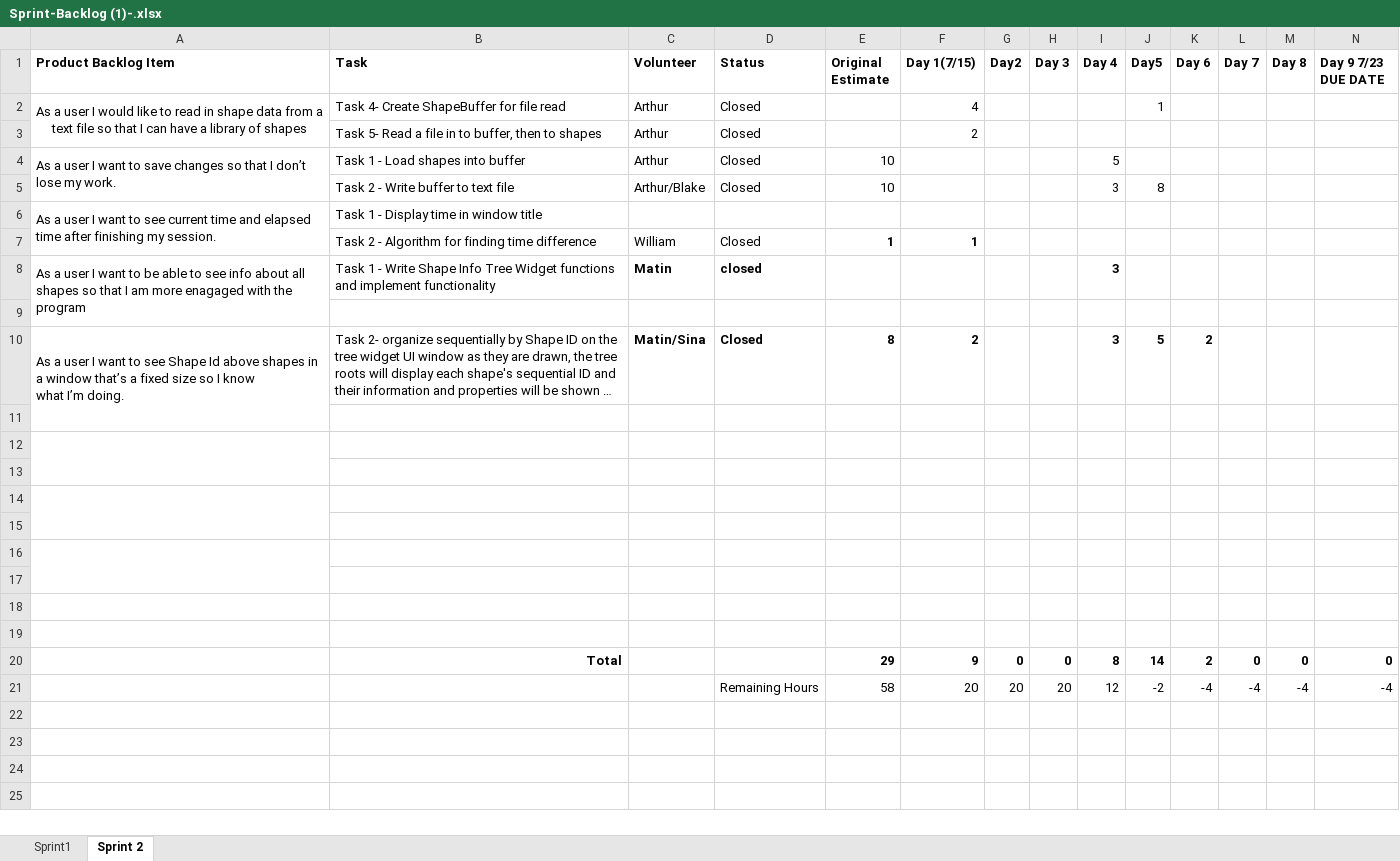
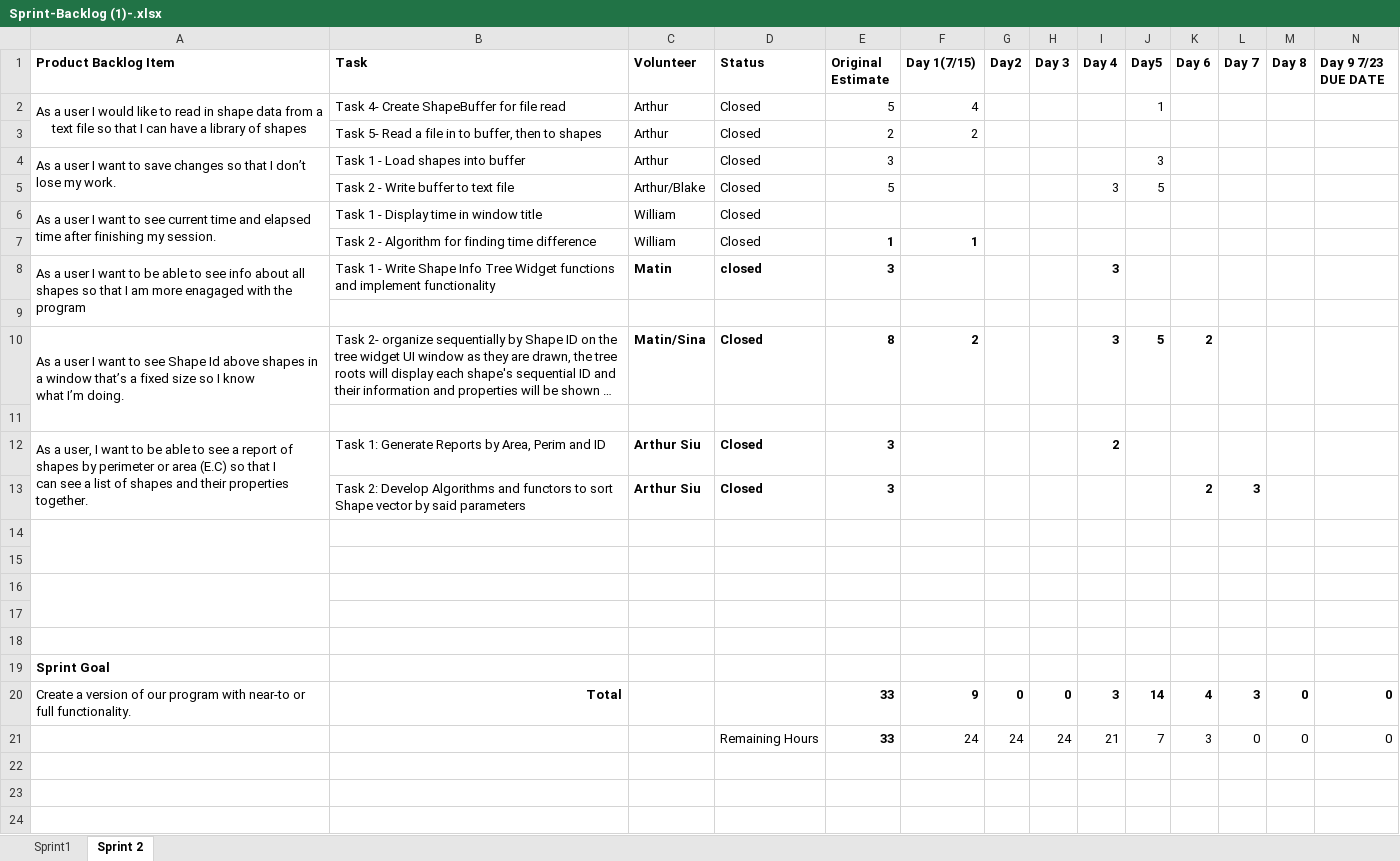
Before and after one commit to Alex-the-666/2DGraphicsModular, an Excel workbook: 2DGraphicsModeler/Sprint-Backlog (1)-.xlsx, sheet Sprint 2, drawn as a sheet; only a part is shown; the shorter side is filled out with more unchanged rows; long unchanged cells end in …; values as stored, in another font and other column widths than the file's, no borders; charts and pictures not drawn; removed rows and columns are numbered as before the commit, all else as after; ↵ is a line break in a cell; the diff names each change by its address in the sheet, - before the commit and + after, or states it on an @@ line.

Commit message:
Update Sprint-Backlog (1)-.xlsx
Fixed Graph for Sprint2, sprint goals, as well as a few random errors.

```diff
--- a/2DGraphicsModeler/Sprint-Backlog (1)-.xlsx (sheet Sprint 2)
+++ b/2DGraphicsModeler/Sprint-Backlog (1)-.xlsx (sheet Sprint 2)
-E2 (Original Estimate): (empty)
+E2 (Original Estimate): 5
-E3 (Original Estimate): (empty)
+E3 (Original Estimate): 2
-E4 (Original Estimate): 10
+E4 (Original Estimate): 3
-I4 (Day 4): 5
+I4 (Day 4): (empty)
-J4 (Day5): (empty)
+J4 (Day5): 3
-E5 (Original Estimate): 10
+E5 (Original Estimate): 5
-J5 (Day5): 8
+J5 (Day5): 5
-C6 (Volunteer): (empty)
+C6 (Volunteer): William
-D6 (Status): (empty)
+D6 (Status): Closed
-E8 (Original Estimate): (empty)
+E8 (Original Estimate): 3
-A10:A11 merged
+A10:A11 merged
+row 11: (empty)
+row 12: As a user, I want to be able to see a report of shapes by perimeter or area (E.C) so that I ↵ can see a list of shapes and their properties together. | Task 1: Generate Reports by Area, Perim and ID | Arthur Siu | Closed | 3 |  |  |  | 2
+row 13:  | Task 2: Develop Algorithms and functors to sort Shape vector by said parameters | Arthur Siu | Closed | 3 |  |  |  |  |  | 2 | 3
+A14:A15 merged
-A12:A13 merged
+A16:A17 merged
-A14:A15 merged
-A19 (Product Backlog Item): (empty)
+A19 (Product Backlog Item): Sprint Goal
-A16:A17 merged
-row 17: (empty)
-row 18: (empty)
-row 19: (empty)
-A20 (Product Backlog Item): (empty)
+A20 (Product Backlog Item): Create a version of our program with near-to or full functionality.
-E20 (Original Estimate): 29
+E20 (Original Estimate): 33
-I20 (Day 4): 8
+I20 (Day 4): 3
-K20 (Day 6): 2
+K20 (Day 6): 4
-L20 (Day 7): 0
+L20 (Day 7): 3
-row 21:  |  |  | Remaining Hours | 58 | 20 | 20 | 20 | 12 | -2 | -4 | -4 | -4 | -4
+row 21:  |  |  | Remaining Hours | 33 | 24 | 24 | 24 | 21 | 7 | 3 | 0 | 0 | 0
```
Also changed, not shown: sheet Sprint1, charts or pictures.
